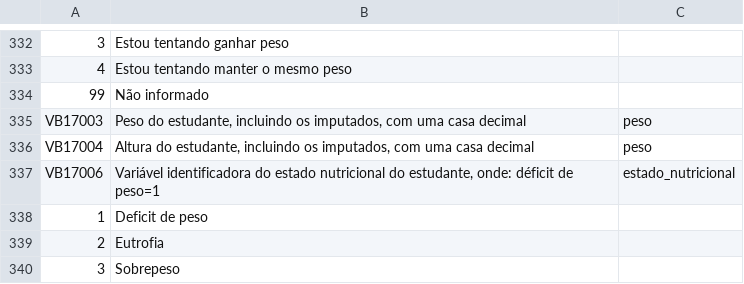
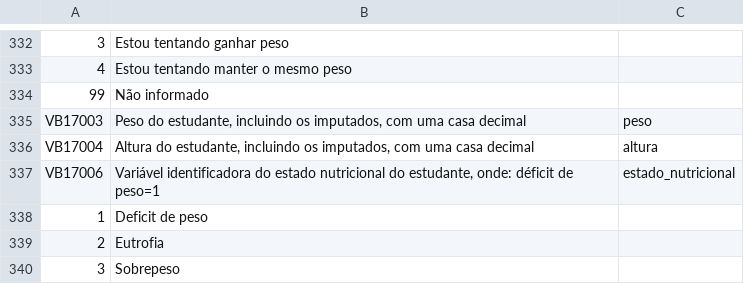
Before and after one commit to marcelagomescorrea/bootcamp_alura, a CSV file: Modulo_03/Dicionario_PENSE_Microdados_AMOSTRA2_filtrado.csv, drawn as a sheet; only a part is shown, gaps mark what is left out; the diff names each change by its address in the sheet, - before the commit and + after, or states it on an @@ line.

Commit message:
Update Dicionario_PENSE_Microdados_AMOSTRA2_filtrado.csv

```diff
--- a/Modulo_03/Dicionario_PENSE_Microdados_AMOSTRA2_filtrado.csv
+++ b/Modulo_03/Dicionario_PENSE_Microdados_AMOSTRA2_filtrado.csv
-C336: peso
+C336: altura
```
